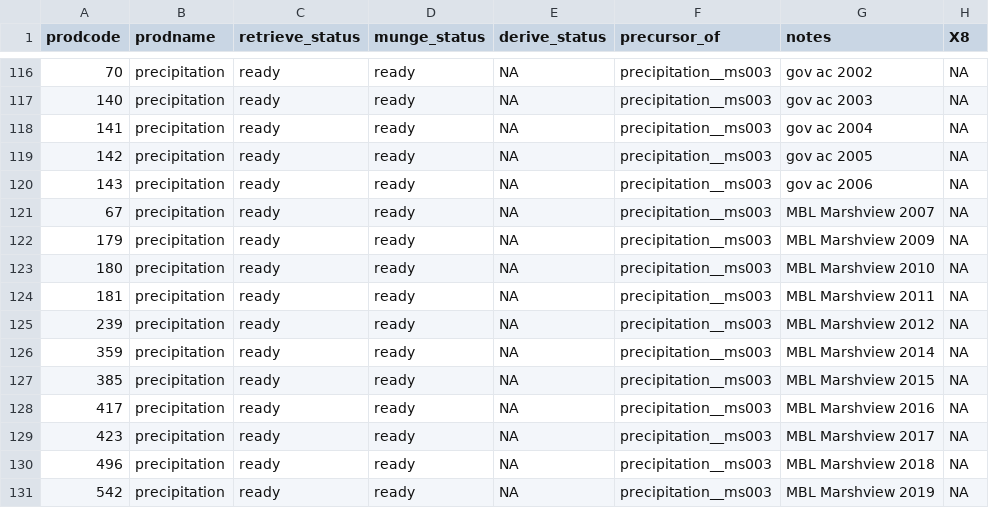
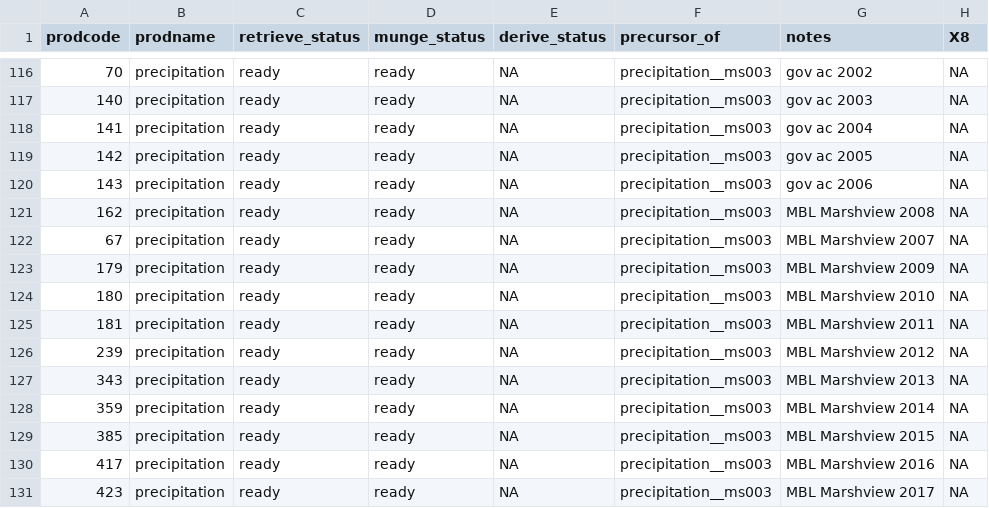
Before and after one commit to MacroSHEDS/data_processing, a CSV file: src/lter/plum/products.csv, drawn as a sheet; only a part is shown, gaps mark what is left out; the shorter side is filled out with more unchanged rows; the diff names each change by its address in the sheet, - before the commit and + after, or states it on an @@ line.

```diff
--- a/src/lter/plum/products.csv
+++ b/src/lter/plum/products.csv
+row 121: 162 | precipitation | ready | ready | NA | precipitation__ms003 | MBL Marshview 2008 | NA
+row 127: 343 | precipitation | ready | ready | NA | precipitation__ms003 | MBL Marshview 2013 | NA
```
Also changed, not shown: 12 other files.
